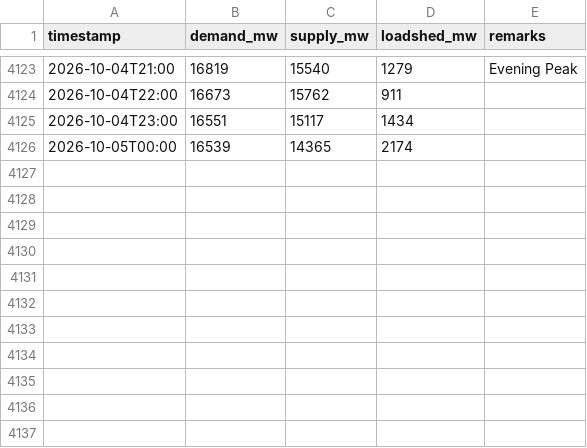
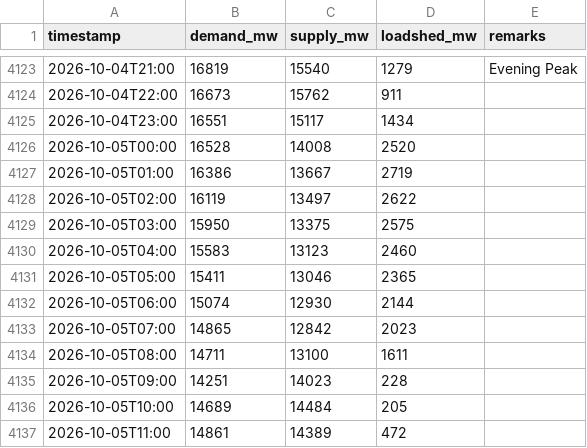
Before and after one commit to dhrupo/loadshedding-bd, a CSV file: data/demand.csv, drawn as a sheet; only a part is shown, gaps mark what is left out.

```diff
--- a/data/demand.csv
+++ b/data/demand.csv
@@ -4125,2 +4125,13 @@ timestamp,demand_mw,supply_mw,loadshed_mw,remarks
 2026-10-04T23:00,16551,15117,1434,
-2026-10-05T00:00,16539,14365,2174,
+2026-10-05T00:00,16528,14008,2520,
+2026-10-05T01:00,16386,13667,2719,
+2026-10-05T02:00,16119,13497,2622,
+2026-10-05T03:00,15950,13375,2575,
+2026-10-05T04:00,15583,13123,2460,
+2026-10-05T05:00,15411,13046,2365,
+2026-10-05T06:00,15074,12930,2144,
+2026-10-05T07:00,14865,12842,2023,
+2026-10-05T08:00,14711,13100,1611,
+2026-10-05T09:00,14251,14023,228,
+2026-10-05T10:00,14689,14484,205,
+2026-10-05T11:00,14861,14389,472,
```
Also changed, not shown: data/bmd_forecast.csv, data/generation.csv, 3 other files.
